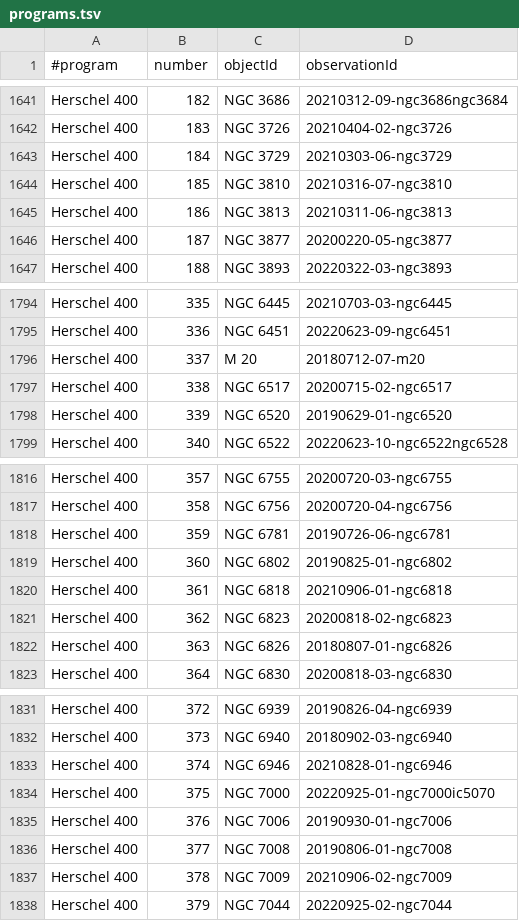
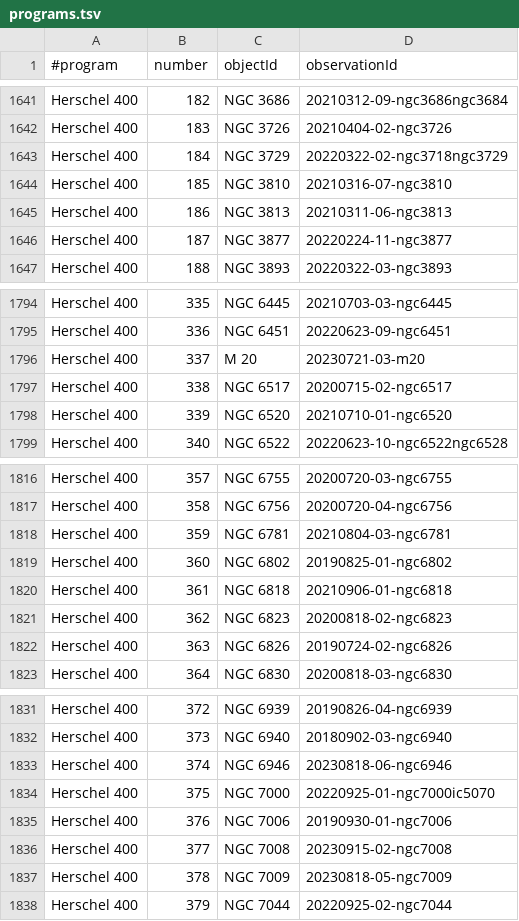
Before and after one commit to jonathanacross/astrodb, a TSV file: data/programs.tsv, drawn as a sheet; only a part is shown, gaps mark what is left out; the diff covers the shown part only.

```diff
--- a/data/programs.tsv
+++ b/data/programs.tsv
@@ -1642,6 +1642,6 @@ Herschel 400	182	NGC 3686	20210312-09-ngc3686ngc3684
 Herschel 400	183	NGC 3726	20210404-02-ngc3726
-Herschel 400	184	NGC 3729	20210303-06-ngc3729
+Herschel 400	184	NGC 3729	20220322-02-ngc3718ngc3729
 Herschel 400	185	NGC 3810	20210316-07-ngc3810
 Herschel 400	186	NGC 3813	20210311-06-ngc3813
-Herschel 400	187	NGC 3877	20200220-05-ngc3877
+Herschel 400	187	NGC 3877	20220224-11-ngc3877
 Herschel 400	188	NGC 3893	20220322-03-ngc3893
@@ -1795,5 +1795,5 @@ Herschel 400	335	NGC 6445	20210703-03-ngc6445
 Herschel 400	336	NGC 6451	20220623-09-ngc6451
-Herschel 400	337	M 20	20180712-07-m20
+Herschel 400	337	M 20	20230721-03-m20
 Herschel 400	338	NGC 6517	20200715-02-ngc6517
-Herschel 400	339	NGC 6520	20190629-01-ngc6520
+Herschel 400	339	NGC 6520	20210710-01-ngc6520
 Herschel 400	340	NGC 6522	20220623-10-ngc6522ngc6528
@@ -1817,3 +1817,3 @@ Herschel 400	357	NGC 6755	20200720-03-ngc6755
 Herschel 400	358	NGC 6756	20200720-04-ngc6756
-Herschel 400	359	NGC 6781	20190726-06-ngc6781
+Herschel 400	359	NGC 6781	20210804-03-ngc6781
 Herschel 400	360	NGC 6802	20190825-01-ngc6802
@@ -1821,3 +1821,3 @@ Herschel 400	361	NGC 6818	20210906-01-ngc6818
 Herschel 400	362	NGC 6823	20200818-02-ngc6823
-Herschel 400	363	NGC 6826	20180807-01-ngc6826
+Herschel 400	363	NGC 6826	20190724-02-ngc6826
 Herschel 400	364	NGC 6830	20200818-03-ngc6830
@@ -1832,7 +1832,7 @@ Herschel 400	372	NGC 6939	20190826-04-ngc6939
 Herschel 400	373	NGC 6940	20180902-03-ngc6940
-Herschel 400	374	NGC 6946	20210828-01-ngc6946
+Herschel 400	374	NGC 6946	20230818-06-ngc6946
 Herschel 400	375	NGC 7000	20220925-01-ngc7000ic5070
 Herschel 400	376	NGC 7006	20190930-01-ngc7006
-Herschel 400	377	NGC 7008	20190806-01-ngc7008
-Herschel 400	378	NGC 7009	20210906-02-ngc7009
+Herschel 400	377	NGC 7008	20230915-02-ngc7008
+Herschel 400	378	NGC 7009	20230818-05-ngc7009
 Herschel 400	379	NGC 7044	20220925-02-ngc7044
```
Also changed, not shown: 7 edited cells elsewhere in this file, data/observations.tsv.
